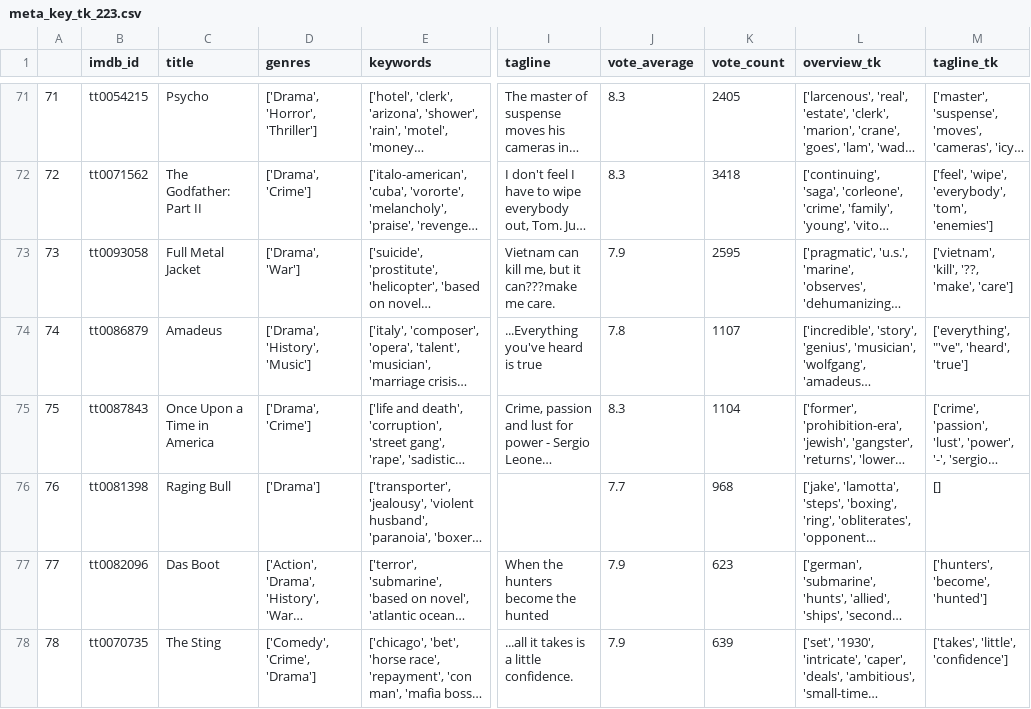
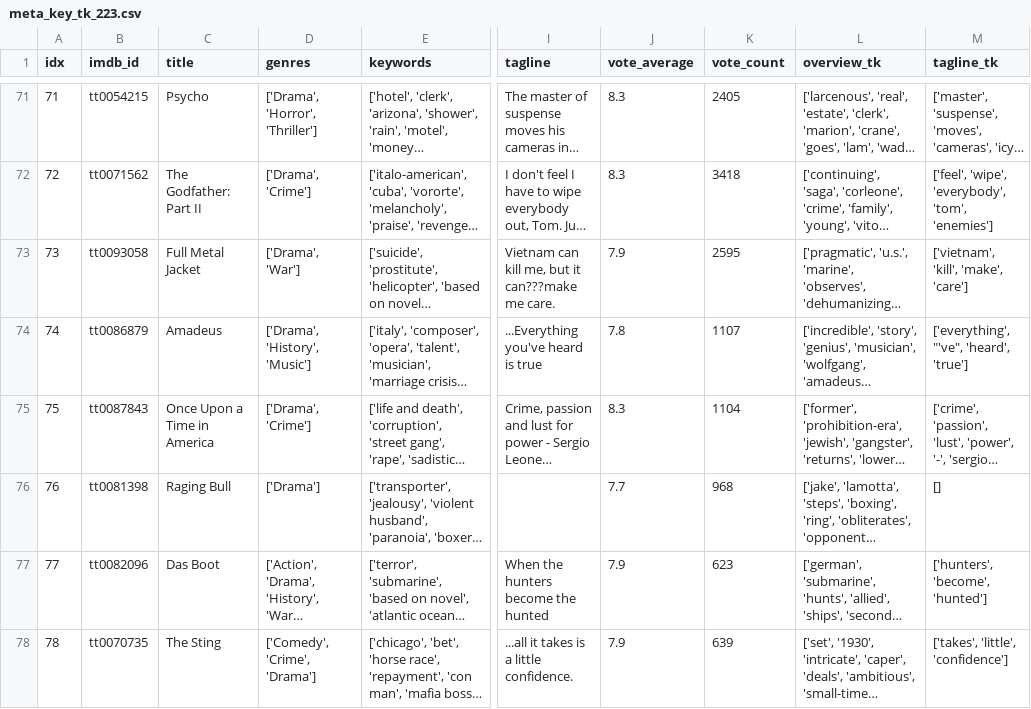
Before and after one commit to seoyounglee9715/LLM_Keyword_Movie_Rec, a CSV file: dataset/meta_key_tk_223.csv, drawn as a sheet; only a part is shown, gaps mark what is left out; long unchanged cells end in …; the diff covers the shown part only; the diff names each change by its address in the sheet, - before the commit and + after, or states it on an @@ line.

Commit message:
Edit: 특수 문자 제거

```diff
--- a/dataset/meta_key_tk_223.csv
+++ b/dataset/meta_key_tk_223.csv
-A1: (empty)
+A1: idx
-M73 (tagline_tk): ['vietnam', 'kill', '??, 'make', 'care']
+M73 (tagline_tk): ['vietnam', 'kill', 'make', 'care']
```
Also changed, not shown: 3 edited cells elsewhere in this file.
